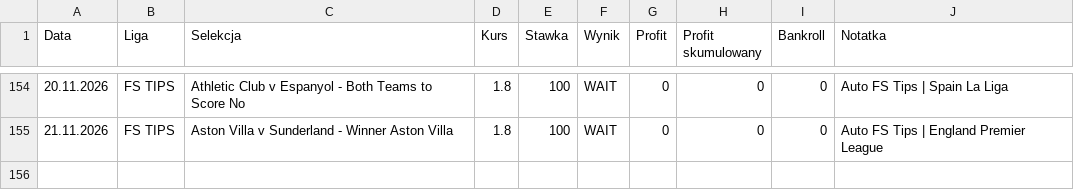
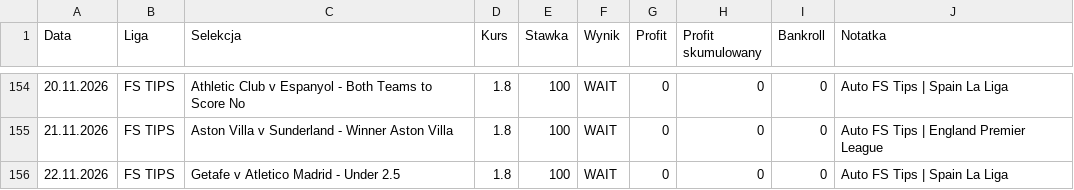
Before and after one commit to Octagon93/Bet_Tracker, a CSV file: bets_data.csv, drawn as a sheet; only a part is shown, gaps mark what is left out.

```diff
--- a/bets_data.csv
+++ b/bets_data.csv
@@ -155 +155,2 @@ Data,Liga,Selekcja,Kurs,Stawka,Wynik,Profit,Profit skumulowany,Bankroll,Notatka
 21.11.2026,FS TIPS,Aston Villa v Sunderland - Winner Aston Villa,1.8,100,WAIT,0,0,0,Auto FS Tips | England Premier League
+22.11.2026,FS TIPS,Getafe v Atletico Madrid - Under 2.5,1.8,100,WAIT,0,0,0,Auto FS Tips | Spain La Liga
```
